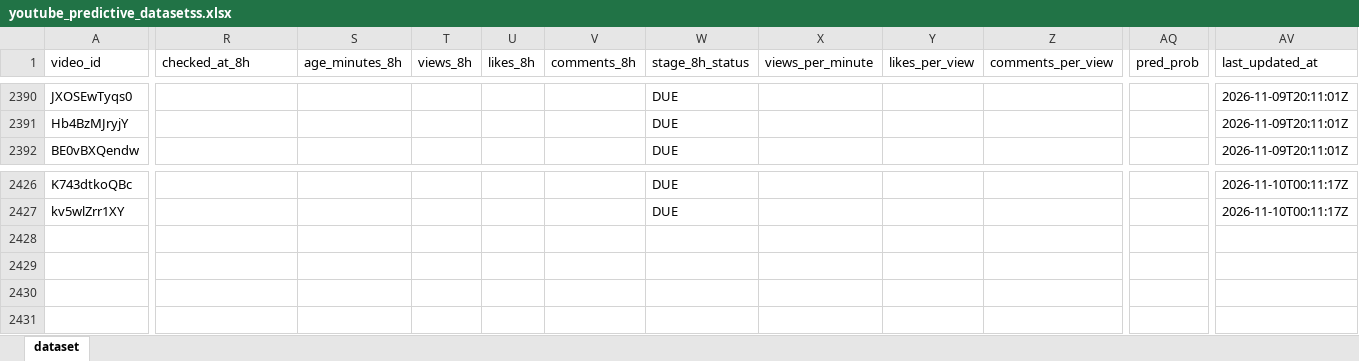
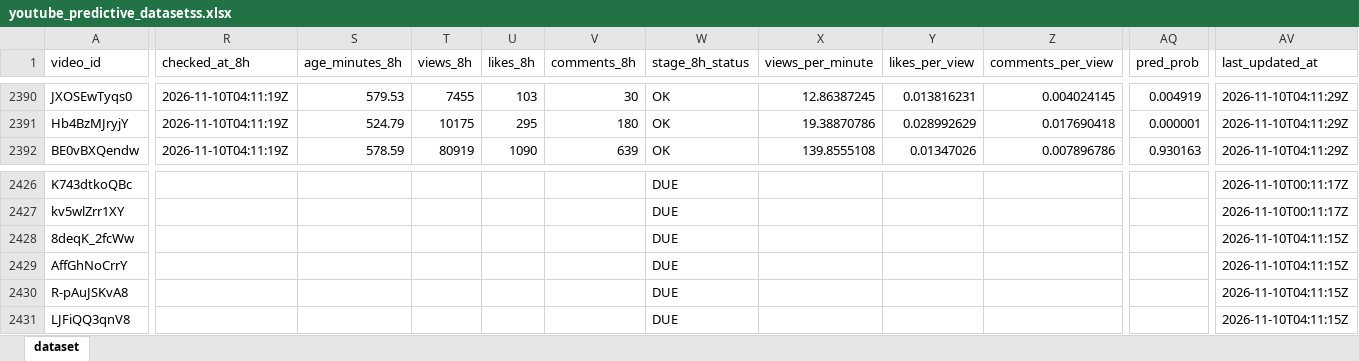
Before and after one commit to stamatis02/Bachelor-Thesislast, an Excel workbook: youtube_predictive_datasetss.xlsx, sheet dataset, drawn as a sheet; only a part is shown, gaps mark what is left out; values as stored, in another font and other column widths than the file's, no borders; rows hold the shown columns only; the diff covers the shown part only; the diff names each change by its address in the sheet, - before the commit and + after, or states it on an @@ line.

```diff
--- a/youtube_predictive_datasetss.xlsx (sheet dataset)
+++ b/youtube_predictive_datasetss.xlsx (sheet dataset)
-R2390:R2392 (checked_at_8h): (empty)
+R2390:R2392 (checked_at_8h): 2026-11-10T04:11:19Z
-S2390 (age_minutes_8h): (empty)
+S2390 (age_minutes_8h): 579.53
-T2390 (views_8h): (empty)
+T2390 (views_8h): 7455
-U2390 (likes_8h): (empty)
+U2390 (likes_8h): 103
-V2390 (comments_8h): (empty)
+V2390 (comments_8h): 30
-W2390:W2392 (stage_8h_status): DUE
+W2390:W2392 (stage_8h_status): OK
-X2390 (views_per_minute): (empty)
+X2390 (views_per_minute): 12.86387245
-Y2390 (likes_per_view): (empty)
+Y2390 (likes_per_view): 0.013816231
-Z2390 (comments_per_view): (empty)
+Z2390 (comments_per_view): 0.004024145
-AQ2390 (pred_prob): (empty)
+AQ2390 (pred_prob): 0.004919
-AV2390:AV2392 (last_updated_at): 2026-11-09T20:11:01Z
+AV2390:AV2392 (last_updated_at): 2026-11-10T04:11:29Z
-S2391 (age_minutes_8h): (empty)
+S2391 (age_minutes_8h): 524.79
-T2391 (views_8h): (empty)
+T2391 (views_8h): 10175
-U2391 (likes_8h): (empty)
+U2391 (likes_8h): 295
-V2391 (comments_8h): (empty)
+V2391 (comments_8h): 180
-X2391 (views_per_minute): (empty)
+X2391 (views_per_minute): 19.38870786
-Y2391 (likes_per_view): (empty)
+Y2391 (likes_per_view): 0.028992629
-Z2391 (comments_per_view): (empty)
+Z2391 (comments_per_view): 0.017690418
-AQ2391 (pred_prob): (empty)
+AQ2391 (pred_prob): 0.000001
-S2392 (age_minutes_8h): (empty)
+S2392 (age_minutes_8h): 578.59
-T2392 (views_8h): (empty)
+T2392 (views_8h): 80919
-U2392 (likes_8h): (empty)
+U2392 (likes_8h): 1090
-V2392 (comments_8h): (empty)
+V2392 (comments_8h): 639
-X2392 (views_per_minute): (empty)
+X2392 (views_per_minute): 139.8555108
-Y2392 (likes_per_view): (empty)
+Y2392 (likes_per_view): 0.01347026
-Z2392 (comments_per_view): (empty)
+Z2392 (comments_per_view): 0.007896786
-AQ2392 (pred_prob): (empty)
+AQ2392 (pred_prob): 0.930163
+row 2428: 8deqK_2fcWw |  |  |  |  |  | DUE |  |  |  |  | 2026-11-10T04:11:15Z
+row 2429: AffGhNoCrrY |  |  |  |  |  | DUE |  |  |  |  | 2026-11-10T04:11:15Z
+row 2430: R-pAuJSKvA8 |  |  |  |  |  | DUE |  |  |  |  | 2026-11-10T04:11:15Z
+row 2431: LJFiQQ3qnV8 |  |  |  |  |  | DUE |  |  |  |  | 2026-11-10T04:11:15Z
```
Also changed, not shown: 370 edited cells elsewhere in this sheet, 5 other files.
